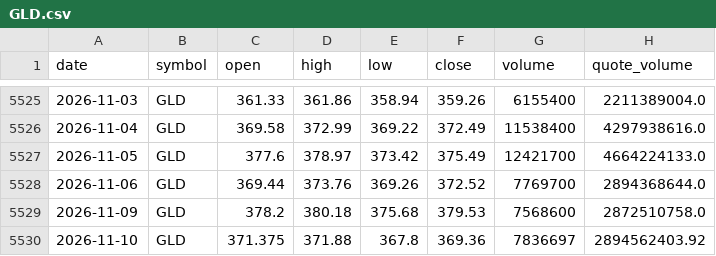
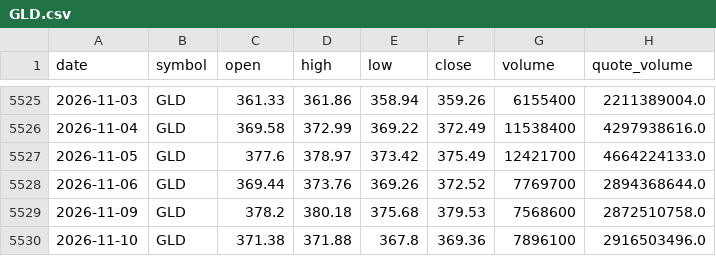
Before and after one commit to bsachart/finance-metrics-fetch, a CSV file: data/market/GLD.csv, drawn as a sheet; only a part is shown, gaps mark what is left out.

```diff
--- a/data/market/GLD.csv
+++ b/data/market/GLD.csv
@@ -5529,2 +5529,2 @@ date,symbol,open,high,low,close,volume,quote_volume
 2026-11-09,GLD,378.2,380.18,375.68,379.53,7568600,2872510758.0
-2026-11-10,GLD,371.375,371.88,367.8,369.36,7836697,2894562403.92
+2026-11-10,GLD,371.38,371.88,367.8,369.36,7896100,2916503496.0
```
Also changed, not shown: data/market/INTC.csv, data/market/SLV.csv, 8 other files.
